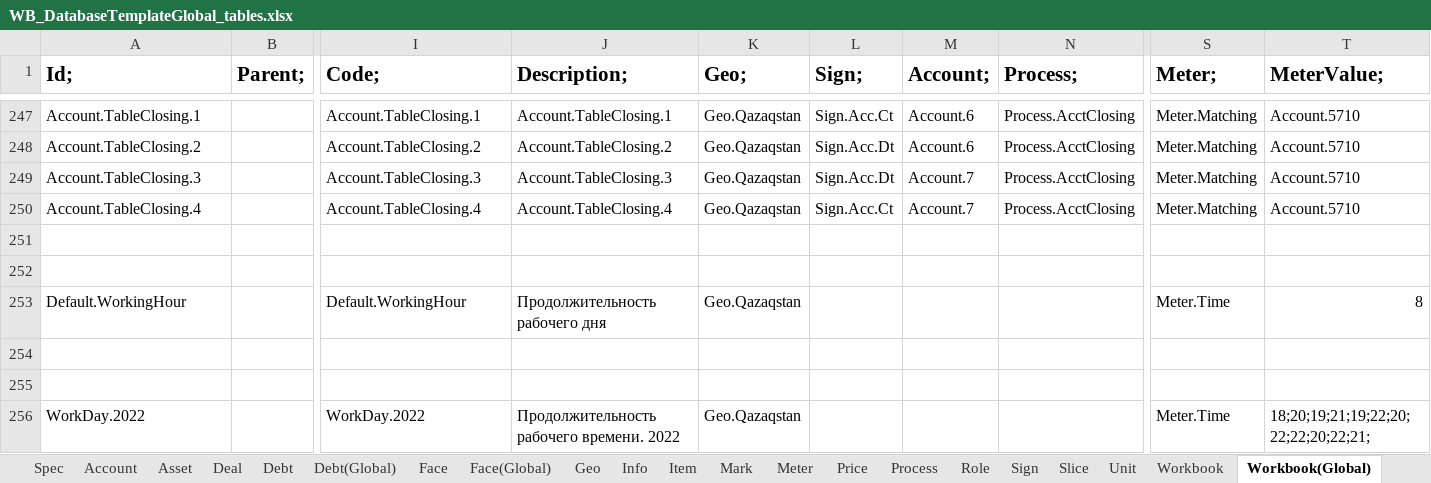
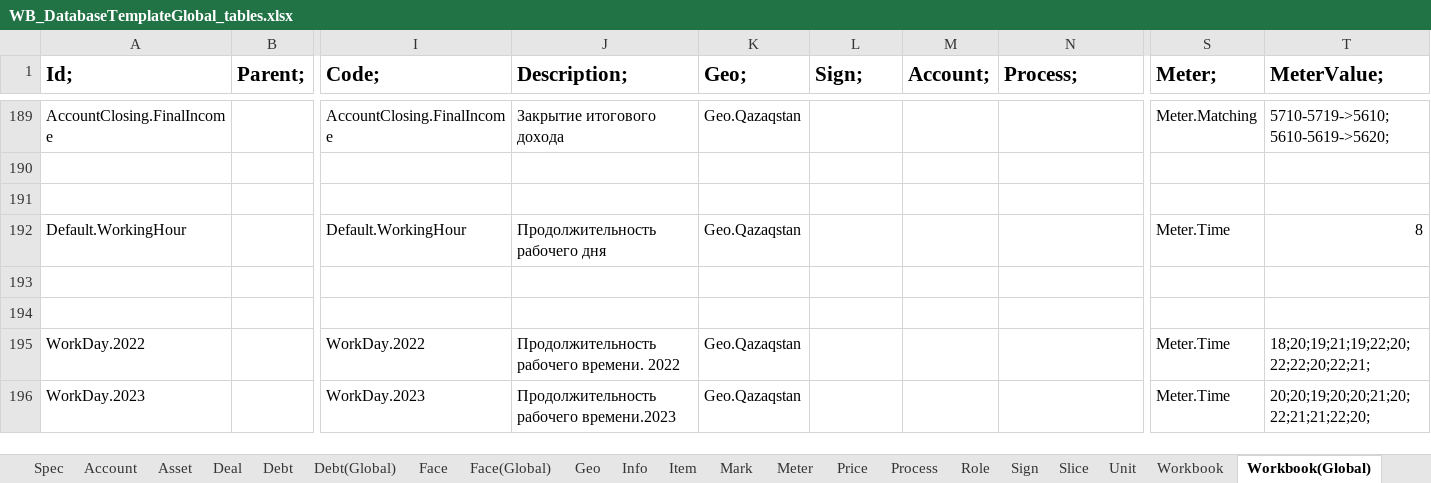
Before and after one commit to KursakovSA/AccBase, an Excel workbook: WB_DatabaseTemplateGlobal_tables.xlsx, sheet Workbook(Global), drawn as a sheet; only a part is shown, gaps mark what is left out; the shorter side is filled out with more unchanged rows; values as stored, in another font and other column widths than the file's, no borders; removed rows and columns are numbered as before the commit, all else as after; rows hold the shown columns only; the diff covers the shown part only; the diff names each change by its address in the sheet, - before the commit and + after, or states it on an @@ line.

```diff
--- a/WB_DatabaseTemplateGlobal_tables.xlsx (sheet Workbook(Global))
+++ b/WB_DatabaseTemplateGlobal_tables.xlsx (sheet Workbook(Global))
-A189 (Id;): Account.TableClosing.1
+A189 (Id;): AccountClosing.FinalIncome
-I189 (Code;): Account.TableClosing.1
+I189 (Code;): AccountClosing.FinalIncome
-J189 (Description;): Account.TableClosing.1
+J189 (Description;): Закрытие итогового дохода
-L189 (Sign;): Sign.Acc.Ct
+L189 (Sign;): (empty)
-M189 (Account;): Account.6
+M189 (Account;): (empty)
-N189 (Process;): Process.AcctClosing
+N189 (Process;): (empty)
-T189 (MeterValue;): Account.5710
+T189 (MeterValue;): 5710-5719->5610;5610-5619->5620;
-row 248: Account.TableClosing.2 |  | Account.TableClosing.2 | Account.TableClosing.2 | Geo.Qazaqstan | Sign.Acc.Dt | Account.6 | Process.AcctClosing | Meter.Matching | Account.5710
-row 249: Account.TableClosing.3 |  | Account.TableClosing.3 | Account.TableClosing.3 | Geo.Qazaqstan | Sign.Acc.Dt | Account.7 | Process.AcctClosing | Meter.Matching | Account.5710
-row 250: Account.TableClosing.4 |  | Account.TableClosing.4 | Account.TableClosing.4 | Geo.Qazaqstan | Sign.Acc.Ct | Account.7 | Process.AcctClosing | Meter.Matching | Account.5710
```
Also changed, not shown: 58 removed rows and 21 edited cells elsewhere in this sheet, sheet Account, sheet Role.
